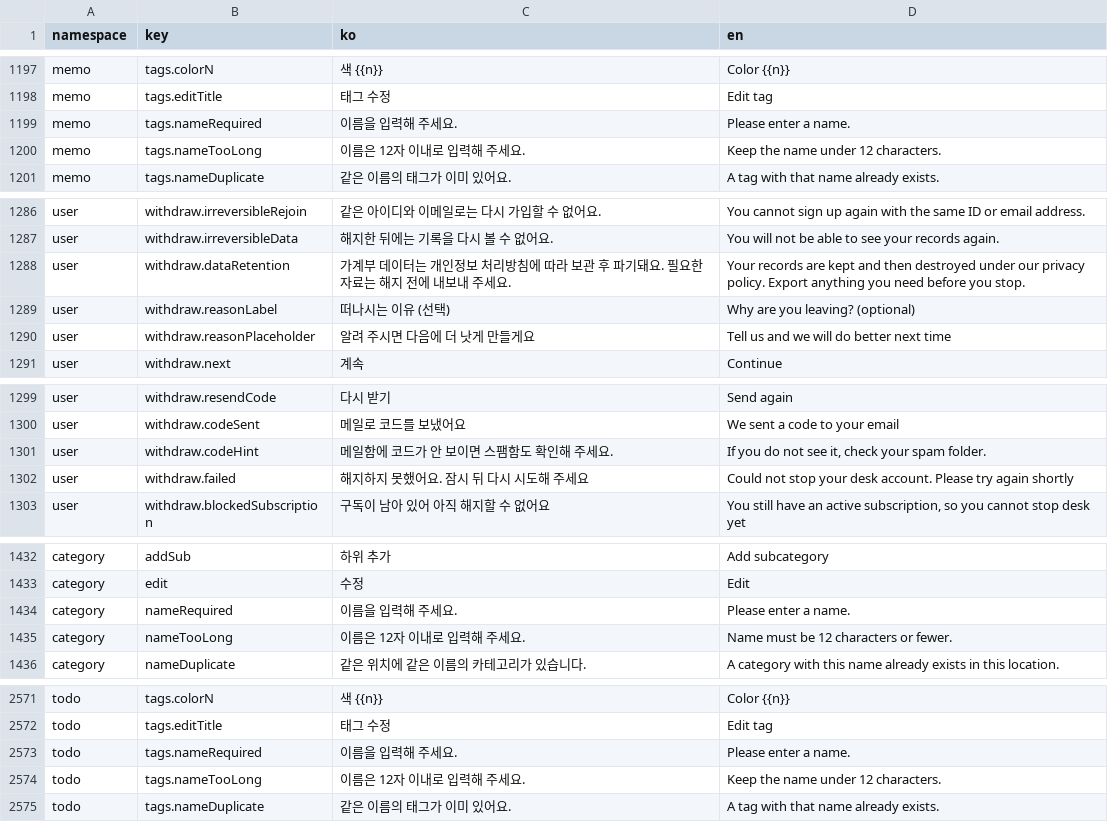
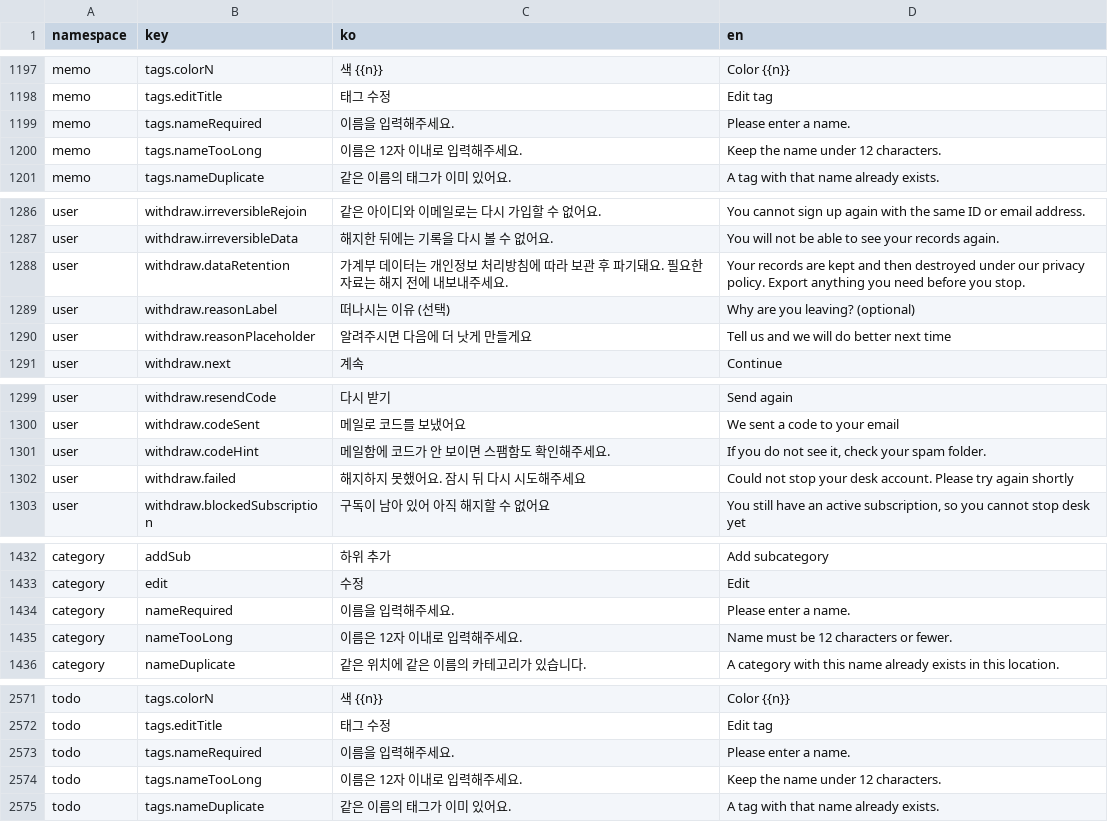
Before and after one commit to lshdainty/porest-desk-front, a CSV file: i18n/translations.csv, drawn as a sheet; only a part is shown, gaps mark what is left out; the diff covers the shown part only.

```diff
--- a/i18n/translations.csv
+++ b/i18n/translations.csv
@@ -1198,4 +1198,4 @@ memo,tags.colorN,색 {{n}},Color {{n}}
 memo,tags.editTitle,태그 수정,Edit tag
-memo,tags.nameRequired,이름을 입력해 주세요.,Please enter a name.
-memo,tags.nameTooLong,이름은 12자 이내로 입력해 주세요.,Keep the name under 12 characters.
+memo,tags.nameRequired,이름을 입력해주세요.,Please enter a name.
+memo,tags.nameTooLong,이름은 12자 이내로 입력해주세요.,Keep the name under 12 characters.
 memo,tags.nameDuplicate,같은 이름의 태그가 이미 있어요.,A tag with that name already exists.
@@ -1287,5 +1287,5 @@ user,withdraw.irreversibleRejoin,같은 아이디와 이메일로는 다시 가
 user,withdraw.irreversibleData,해지한 뒤에는 기록을 다시 볼 수 없어요.,You will not be able to see your records again.
-user,withdraw.dataRetention,"가계부 데이터는 개인정보 처리방침에 따라 보관 후 파기돼요. 필요한 자료는 해지 전에 내보내 주세요.","Your records are kept and then destroyed under our privacy policy. Export anything you need before you stop."
+user,withdraw.dataRetention,"가계부 데이터는 개인정보 처리방침에 따라 보관 후 파기돼요. 필요한 자료는 해지 전에 내보내주세요.","Your records are kept and then destroyed under our privacy policy. Export anything you need before you stop."
 user,withdraw.reasonLabel,떠나시는 이유 (선택),Why are you leaving? (optional)
-user,withdraw.reasonPlaceholder,알려 주시면 다음에 더 낫게 만들게요,Tell us and we will do better next time
+user,withdraw.reasonPlaceholder,알려주시면 다음에 더 낫게 만들게요,Tell us and we will do better next time
 user,withdraw.next,계속,Continue
@@ -1300,4 +1300,4 @@ user,withdraw.resendCode,다시 받기,Send again
 user,withdraw.codeSent,메일로 코드를 보냈어요,We sent a code to your email
-user,withdraw.codeHint,메일함에 코드가 안 보이면 스팸함도 확인해 주세요.,"If you do not see it, check your spam folder."
-user,withdraw.failed,해지하지 못했어요. 잠시 뒤 다시 시도해 주세요,Could not stop your desk account. Please try again shortly
+user,withdraw.codeHint,메일함에 코드가 안 보이면 스팸함도 확인해주세요.,"If you do not see it, check your spam folder."
+user,withdraw.failed,해지하지 못했어요. 잠시 뒤 다시 시도해주세요,Could not stop your desk account. Please try again shortly
 user,withdraw.blockedSubscription,구독이 남아 있어 아직 해지할 수 없어요,"You still have an active subscription, so you cannot stop desk yet"
@@ -1433,4 +1433,4 @@ category,addSub,하위 추가,Add subcategory
 category,edit,수정,Edit
-category,nameRequired,이름을 입력해 주세요.,Please enter a name.
-category,nameTooLong,이름은 12자 이내로 입력해 주세요.,Name must be 12 characters or fewer.
+category,nameRequired,이름을 입력해주세요.,Please enter a name.
+category,nameTooLong,이름은 12자 이내로 입력해주세요.,Name must be 12 characters or fewer.
 category,nameDuplicate,같은 위치에 같은 이름의 카테고리가 있습니다.,A category with this name already exists in this location.
@@ -2572,4 +2572,4 @@ todo,tags.colorN,색 {{n}},Color {{n}}
 todo,tags.editTitle,태그 수정,Edit tag
-todo,tags.nameRequired,이름을 입력해 주세요.,Please enter a name.
-todo,tags.nameTooLong,이름은 12자 이내로 입력해 주세요.,Keep the name under 12 characters.
+todo,tags.nameRequired,이름을 입력해주세요.,Please enter a name.
+todo,tags.nameTooLong,이름은 12자 이내로 입력해주세요.,Keep the name under 12 characters.
 todo,tags.nameDuplicate,같은 이름의 태그가 이미 있어요.,A tag with that name already exists.
```
Also changed, not shown: 52 edited cells elsewhere in this file, 2 other files.
